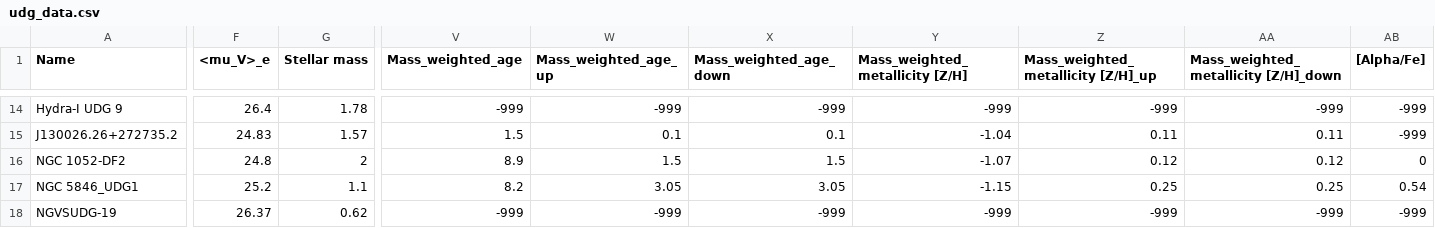
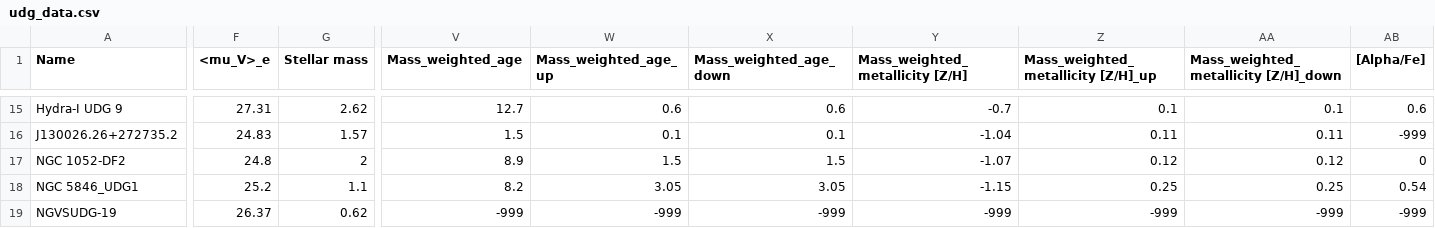
Before and after one commit to gannonjs/Published_Data, a CSV file: UDG_Spectroscopic_Data/udg_data.csv, drawn as a sheet; only a part is shown, gaps mark what is left out; addresses are those after the commit; the diff covers the shown part only; the diff names each change by its address in the sheet, - before the commit and + after, or states it on an @@ line.

```diff
--- a/UDG_Spectroscopic_Data/udg_data.csv
+++ b/UDG_Spectroscopic_Data/udg_data.csv
-F15 (<mu_V>_e): 26.4
+F15 (<mu_V>_e): 27.31
-G15 (Stellar mass): 1.78
+G15 (Stellar mass): 2.62
-V15 (Mass_weighted_age): -999
+V15 (Mass_weighted_age): 12.7
-W15 (Mass_weighted_age_up): -999
+W15 (Mass_weighted_age_up): 0.6
-X15 (Mass_weighted_age_down): -999
+X15 (Mass_weighted_age_down): 0.6
-Y15 (Mass_weighted_metallicity [Z/H]): -999
+Y15 (Mass_weighted_metallicity [Z/H]): -0.7
-Z15: -999
+Z15: 0.1
-AA15: -999
+AA15: 0.1
-AB15 ([Alpha/Fe]): -999
+AB15 ([Alpha/Fe]): 0.6
```
Also changed, not shown: 1 added row and 39 edited cells elsewhere in this file.
